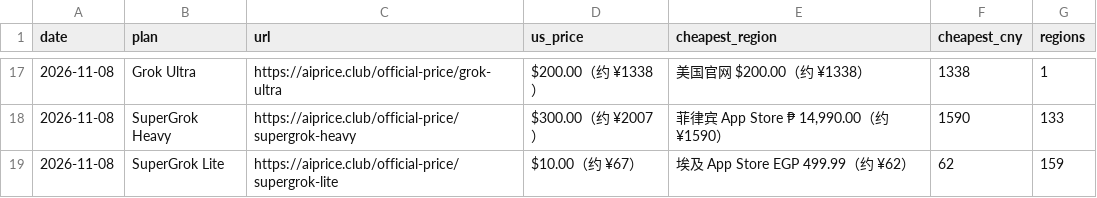
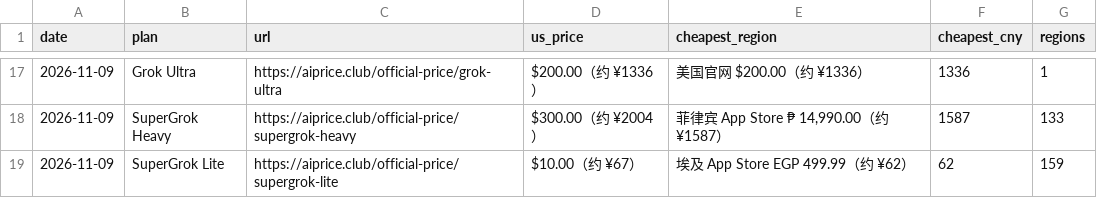
Before and after one commit to AIprice-club/aiprice, a CSV file: data/official-price.csv, drawn as a sheet; only a part is shown, gaps mark what is left out; the diff covers the shown part only.

```diff
--- a/data/official-price.csv
+++ b/data/official-price.csv
@@ -17,3 +17,3 @@ date,plan,url,us_price,cheapest_region,cheapest_cny,regions
-2026-11-08,Grok Ultra,https://aiprice.club/official-price/grok-ultra,$200.00（约 ¥1338）,美国官网 $200.00（约 ¥1338）,1338,1
-2026-11-08,SuperGrok Heavy,https://aiprice.club/official-price/supergrok-heavy,$300.00（约 ¥2007）,"菲律宾 App Store ₱ 14,990.00（约 ¥1590）",1590,133
-2026-11-08,SuperGrok Lite,https://aiprice.club/official-price/supergrok-lite,$10.00（约 ¥67）,埃及 App Store EGP 499.99（约 ¥62）,62,159
+2026-11-09,Grok Ultra,https://aiprice.club/official-price/grok-ultra,$200.00（约 ¥1336）,美国官网 $200.00（约 ¥1336）,1336,1
+2026-11-09,SuperGrok Heavy,https://aiprice.club/official-price/supergrok-heavy,$300.00（约 ¥2004）,"菲律宾 App Store ₱ 14,990.00（约 ¥1587）",1587,133
+2026-11-09,SuperGrok Lite,https://aiprice.club/official-price/supergrok-lite,$10.00（约 ¥67）,埃及 App Store EGP 499.99（约 ¥62）,62,159
```
Also changed, not shown: 45 edited cells elsewhere in this file, data/history/kawang-lowest.csv, data/history/official-price.csv, 2 other files.
